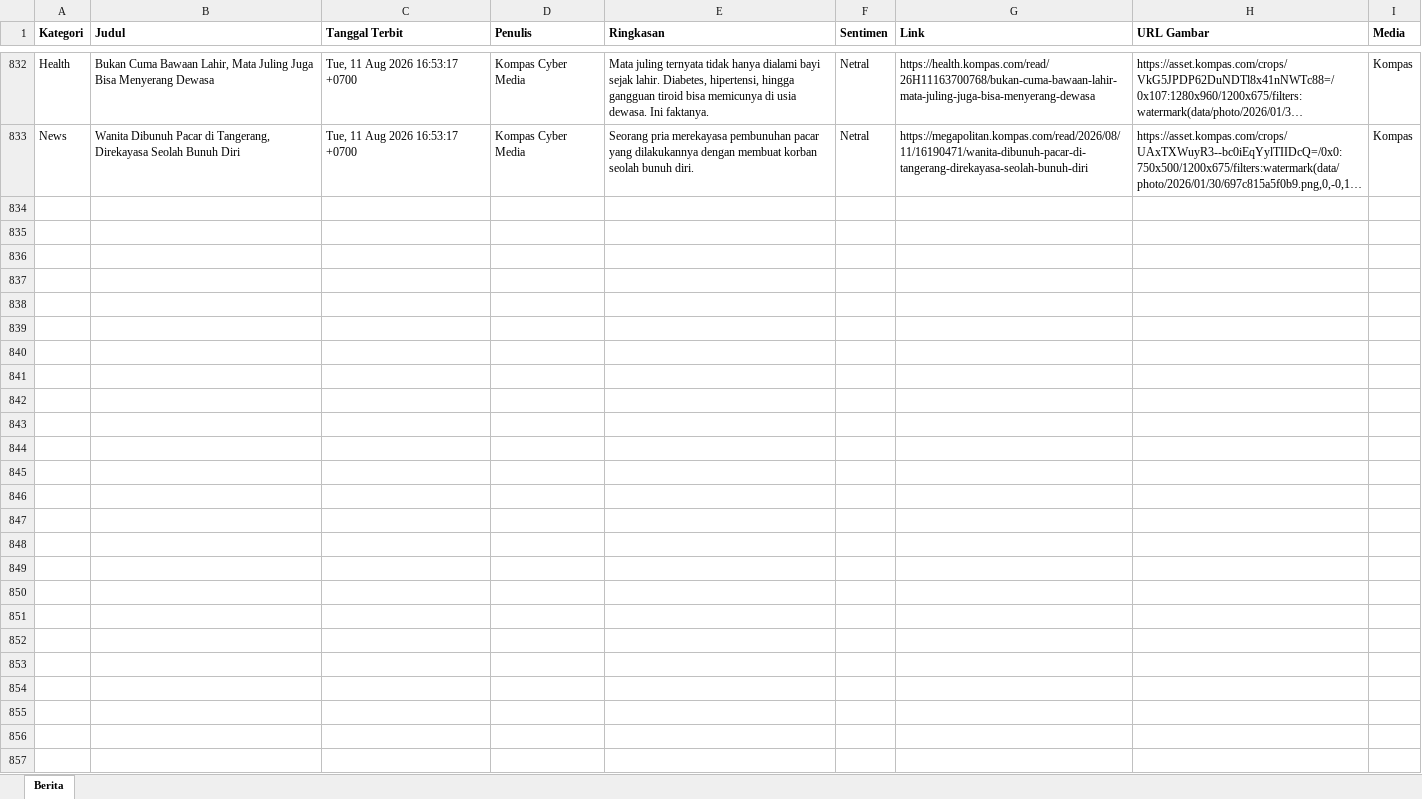
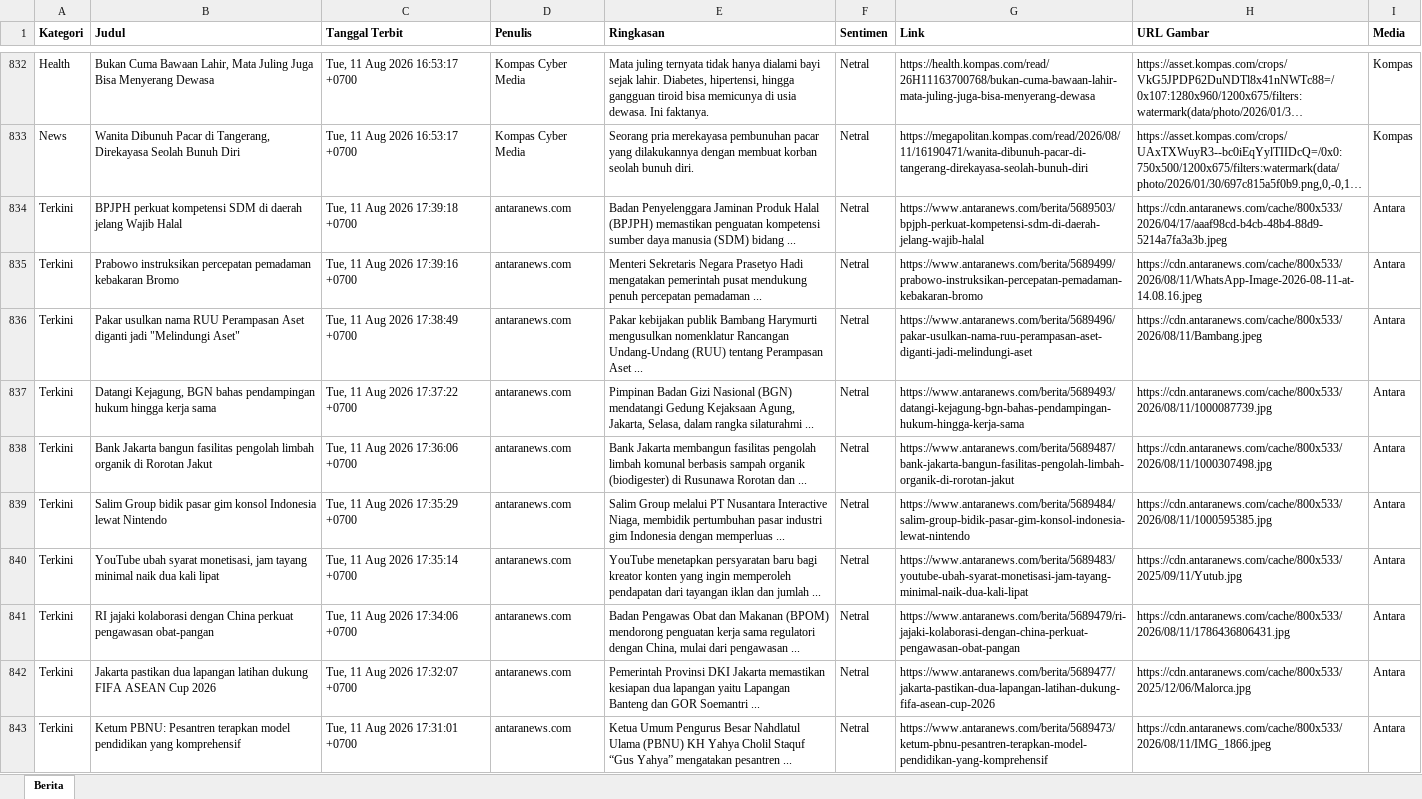
Before and after one commit to heriiskandar-pixel/scraper-berita-antara, an Excel workbook: data/berita_2026-08-11.xlsx, sheet Berita, drawn as a sheet; only a part is shown, gaps mark what is left out; long unchanged cells end in …; values as stored, in another font and other column widths than the file's, no borders; the diff covers the shown part only; the diff names each change by its address in the sheet, - before the commit and + after, or states it on an @@ line.

```diff
--- a/data/berita_2026-08-11.xlsx (sheet Berita)
+++ b/data/berita_2026-08-11.xlsx (sheet Berita)
+row 834: Terkini | BPJPH perkuat kompetensi SDM di daerah jelang Wajib Halal | Tue, 11 Aug 2026 17:39:18 +0700 | antaranews.com | Badan Penyelenggara Jaminan Produk Halal (BPJPH) memastikan penguatan kompetensi sumber daya manusia (SDM) bidang ... | Netral | https://www.antaranews.com/berita/5689503/bpjph-perkuat-kompetensi-sdm-di-daerah-jelang-wajib-halal | https://cdn.antaranews.com/cache/800x533/2026/04/17/aaaf98cd-b4cb-48b4-88d9-5214a7fa3a3b.jpeg | Antara
+row 835: Terkini | Prabowo instruksikan percepatan pemadaman kebakaran Bromo | Tue, 11 Aug 2026 17:39:16 +0700 | antaranews.com | Menteri Sekretaris Negara Prasetyo Hadi mengatakan pemerintah pusat mendukung penuh percepatan pemadaman ... | Netral | https://www.antaranews.com/berita/5689499/prabowo-instruksikan-percepatan-pemadaman-kebakaran-bromo | https://cdn.antaranews.com/cache/800x533/2026/08/11/WhatsApp-Image-2026-08-11-at-14.08.16.jpeg | Antara
+row 836: Terkini | Pakar usulkan nama RUU Perampasan Aset diganti jadi "Melindungi Aset" | Tue, 11 Aug 2026 17:38:49 +0700 | antaranews.com | Pakar kebijakan publik Bambang Harymurti mengusulkan nomenklatur Rancangan Undang-Undang (RUU) tentang Perampasan Aset ... | Netral | https://www.antaranews.com/berita/5689496/pakar-usulkan-nama-ruu-perampasan-aset-diganti-jadi-melindungi-aset | https://cdn.antaranews.com/cache/800x533/2026/08/11/Bambang.jpeg | Antara
+row 837: Terkini | Datangi Kejagung, BGN bahas pendampingan hukum hingga kerja sama | Tue, 11 Aug 2026 17:37:22 +0700 | antaranews.com | Pimpinan Badan Gizi Nasional (BGN) mendatangi Gedung Kejaksaan Agung, Jakarta, Selasa, dalam rangka silaturahmi ... | Netral | https://www.antaranews.com/berita/5689493/datangi-kejagung-bgn-bahas-pendampingan-hukum-hingga-kerja-sama | https://cdn.antaranews.com/cache/800x533/2026/08/11/1000087739.jpg | Antara
+row 838: Terkini | Bank Jakarta bangun fasilitas pengolah limbah organik di Rorotan Jakut | Tue, 11 Aug 2026 17:36:06 +0700 | antaranews.com | Bank Jakarta membangun fasilitas pengolah limbah komunal berbasis sampah organik (biodigester) di Rusunawa Rorotan dan ... | Netral | https://www.antaranews.com/berita/5689487/bank-jakarta-bangun-fasilitas-pengolah-limbah-organik-di-rorotan-jakut | https://cdn.antaranews.com/cache/800x533/2026/08/11/1000307498.jpg | Antara
+row 839: Terkini | Salim Group bidik pasar gim konsol Indonesia lewat Nintendo | Tue, 11 Aug 2026 17:35:29 +0700 | antaranews.com | Salim Group melalui PT Nusantara Interactive Niaga, membidik pertumbuhan pasar industri gim Indonesia dengan memperluas ... | Netral | https://www.antaranews.com/berita/5689484/salim-group-bidik-pasar-gim-konsol-indonesia-lewat-nintendo | https://cdn.antaranews.com/cache/800x533/2026/08/11/1000595385.jpg | Antara
+row 840: Terkini | YouTube ubah syarat monetisasi, jam tayang minimal naik dua kali lipat | Tue, 11 Aug 2026 17:35:14 +0700 | antaranews.com | YouTube menetapkan persyaratan baru bagi kreator konten yang ingin memperoleh pendapatan dari tayangan iklan dan jumlah ... | Netral | https://www.antaranews.com/berita/5689483/youtube-ubah-syarat-monetisasi-jam-tayang-minimal-naik-dua-kali-lipat | https://cdn.antaranews.com/cache/800x533/2025/09/11/Yutub.jpg | Antara
+row 841: Terkini | RI jajaki kolaborasi dengan China perkuat pengawasan obat-pangan | Tue, 11 Aug 2026 17:34:06 +0700 | antaranews.com | Badan Pengawas Obat dan Makanan (BPOM) mendorong penguatan kerja sama regulatori dengan China, mulai dari pengawasan ... | Netral | https://www.antaranews.com/berita/5689479/ri-jajaki-kolaborasi-dengan-china-perkuat-pengawasan-obat-pangan | https://cdn.antaranews.com/cache/800x533/2026/08/11/1786436806431.jpg | Antara
+row 842: Terkini | Jakarta pastikan dua lapangan latihan dukung FIFA ASEAN Cup 2026 | Tue, 11 Aug 2026 17:32:07 +0700 | antaranews.com | Pemerintah Provinsi DKI Jakarta memastikan kesiapan dua lapangan yaitu Lapangan Banteng dan GOR Soemantri ... | Netral | https://www.antaranews.com/berita/5689477/jakarta-pastikan-dua-lapangan-latihan-dukung-fifa-asean-cup-2026 | https://cdn.antaranews.com/cache/800x533/2025/12/06/Malorca.jpg | Antara
+row 843: Terkini | Ketum PBNU: Pesantren terapkan model pendidikan yang komprehensif | Tue, 11 Aug 2026 17:31:01 +0700 | antaranews.com | Ketua Umum Pengurus Besar Nahdlatul Ulama (PBNU) KH Yahya Cholil Staquf “Gus Yahya” mengatakan pesantren ... | Netral | https://www.antaranews.com/berita/5689473/ketum-pbnu-pesantren-terapkan-model-pendidikan-yang-komprehensif | https://cdn.antaranews.com/cache/800x533/2026/08/11/IMG_1866.jpeg | Antara
```
Also changed, not shown: 149 added rows elsewhere in this sheet, data/berita_2026-08-06.xlsx, data/berita_2026-08-07.xlsx, 4 other files.
